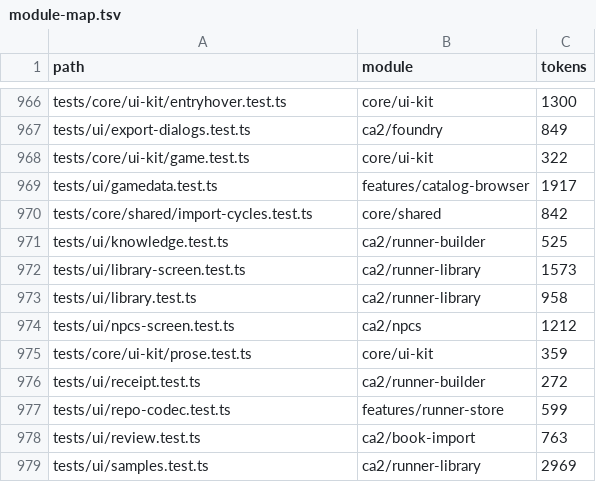
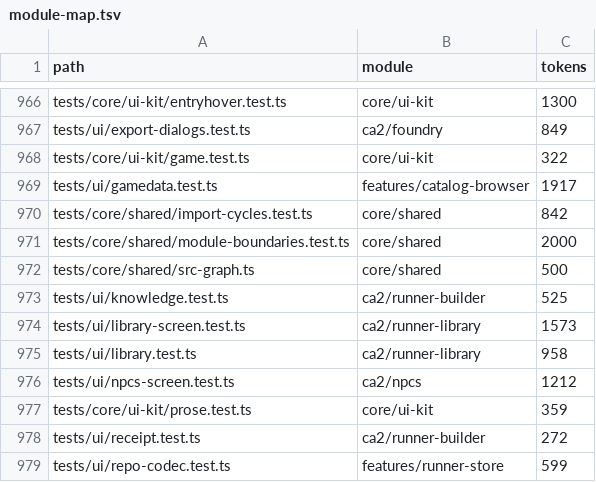
Before and after one commit to jbowensii/nova-prime-chummer, a TSV file: docs/architecture/module-map.tsv, drawn as a sheet; only a part is shown, gaps mark what is left out; the shorter side is filled out with more unchanged rows.

Commit message:
refactor: architecture tests live in tests/core/shared

```diff
--- a/docs/architecture/module-map.tsv
+++ b/docs/architecture/module-map.tsv
@@ -970,2 +970,4 @@ tests/ui/gamedata.test.ts	features/catalog-browser	1917
 tests/core/shared/import-cycles.test.ts	core/shared	842
+tests/core/shared/module-boundaries.test.ts	core/shared	2000
+tests/core/shared/src-graph.ts	core/shared	500
 tests/ui/knowledge.test.ts	ca2/runner-builder	525
```
Also changed, not shown: 5 other files.
